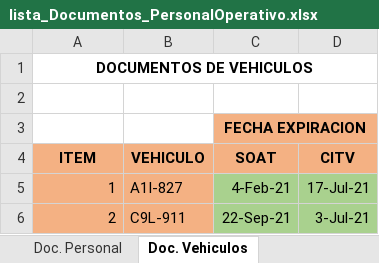
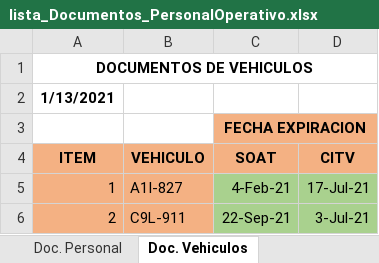
Before and after one commit to erickBot/scripts_reporteDoc._Pason, an Excel workbook: lista_Documentos_PersonalOperativo.xlsx, sheet Doc. Vehiculos, drawn as a sheet; values as stored, in another font and other column widths than the file's, no borders; conditional formats not drawn; the diff names each change by its address in the sheet, - before the commit and + after, or states it on an @@ line.

```diff
--- a/lista_Documentos_PersonalOperativo.xlsx (sheet Doc. Vehiculos)
+++ b/lista_Documentos_PersonalOperativo.xlsx (sheet Doc. Vehiculos)
-A2 (ITEM): (empty)
+A2 (ITEM): 1/13/2021
```
Also changed, not shown: sheet Doc. Personal, Control_Documentos.xlsx, 4 other files.
